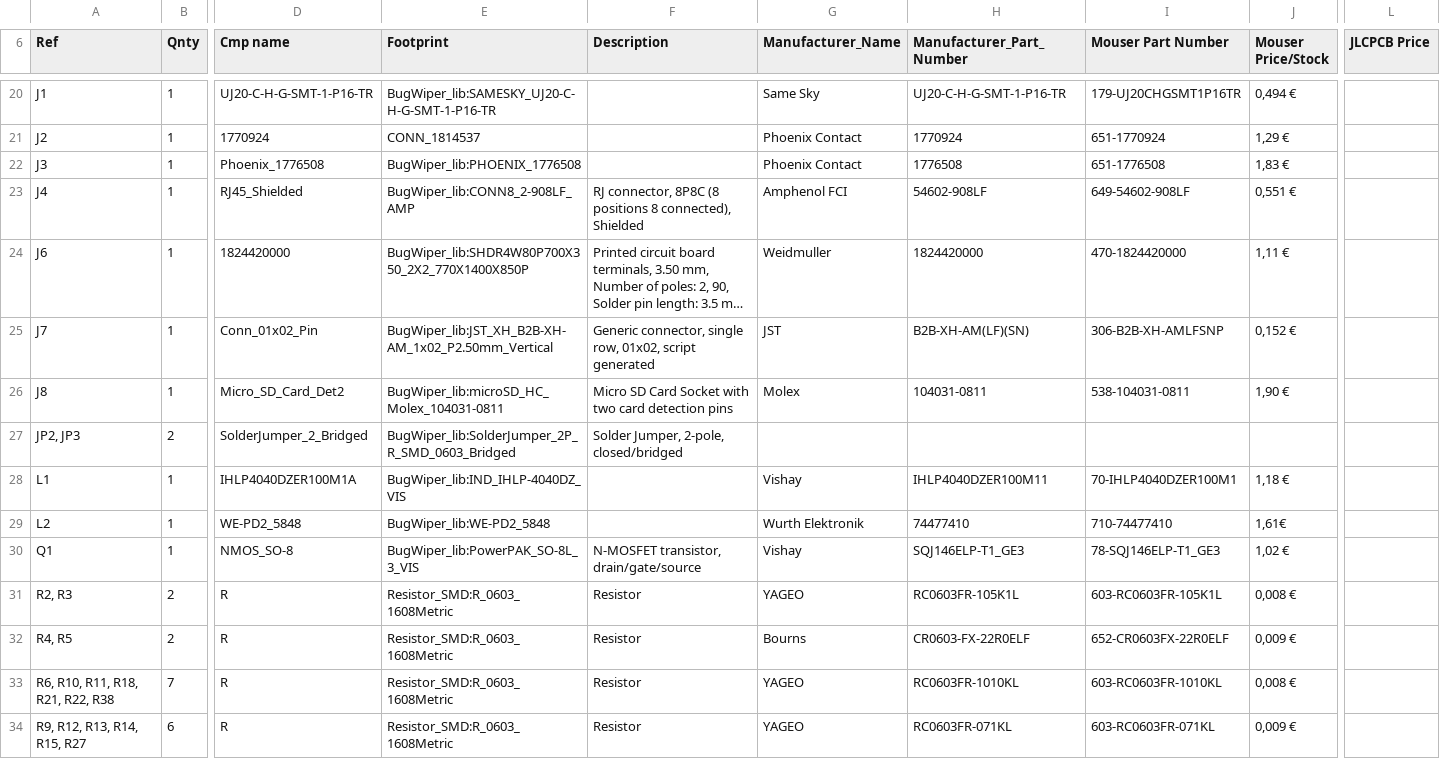
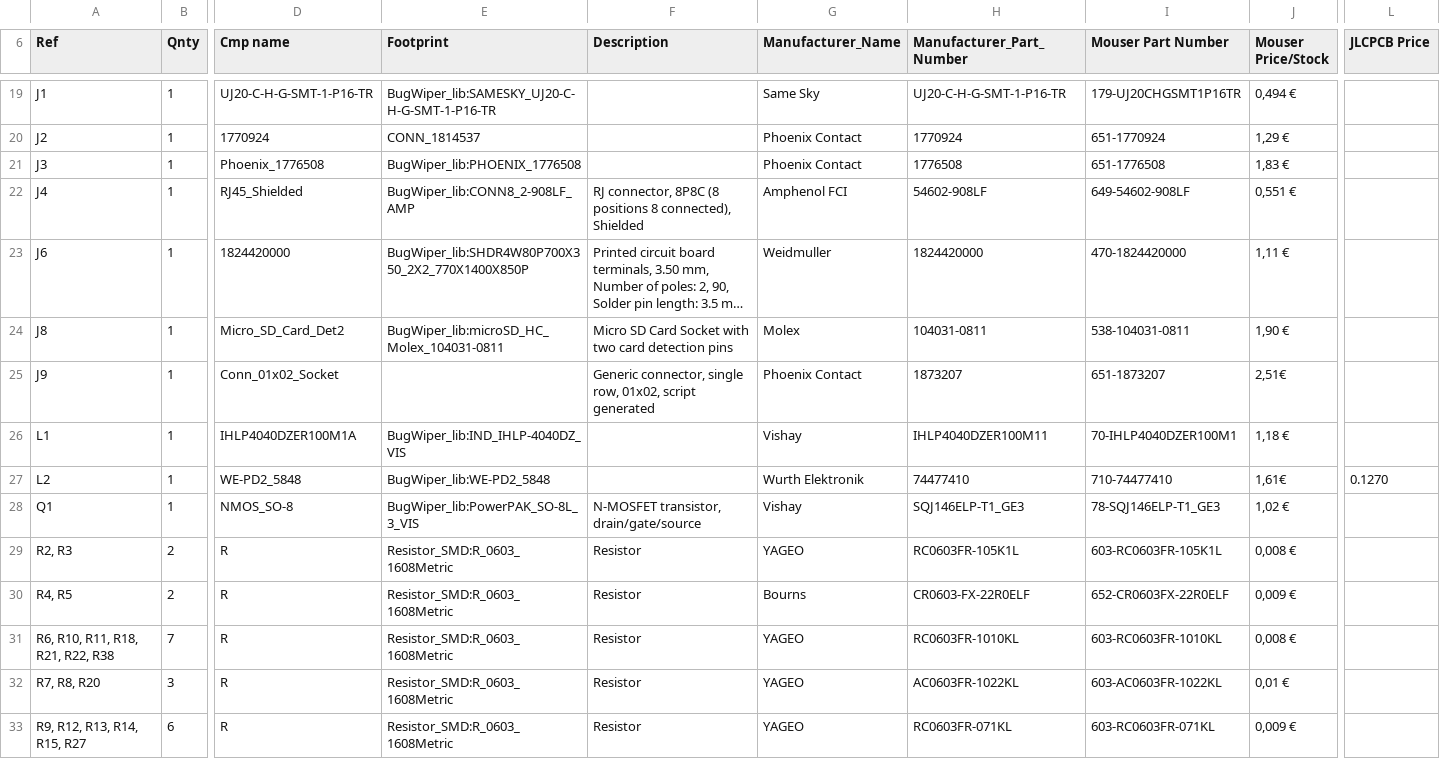
Before and after one commit to M-Scholli/BugWiper2_0, a CSV file: Hardware/ControllerPCB/BugWiperPCB.csv, drawn as a sheet; only a part is shown, gaps mark what is left out; long unchanged cells end in …; removed rows and columns are numbered as before the commit, all else as after; rows hold the shown columns only; the diff covers the shown part only; the diff names each change by its address in the sheet, - before the commit and + after, or states it on an @@ line.

```diff
--- a/Hardware/ControllerPCB/BugWiperPCB.csv
+++ b/Hardware/ControllerPCB/BugWiperPCB.csv
-row 25: J7 | 1 | Conn_01x02_Pin | BugWiper_lib:JST_XH_B2B-XH-AM_1x02_P2.50mm_Vertical | Generic connector, single row, 01x02, script generated | JST | B2B-XH-AM(LF)(SN) | 306-B2B-XH-AMLFSNP | 0,152 €
-row 27: JP2, JP3 | 2 | SolderJumper_2_Bridged | BugWiper_lib:SolderJumper_2P_R_SMD_0603_Bridged | Solder Jumper, 2-pole, closed/bridged
+row 25: J9 | 1 | Conn_01x02_Socket |  | Generic connector, single row, 01x02, script generated | Phoenix Contact | 1873207 | 651-1873207 | 2,51€
-L27 (JLCPCB Price): (empty)
+L27 (JLCPCB Price): 0.1270
+row 32: R7, R8, R20 | 3 | R | Resistor_SMD:R_0603_1608Metric | Resistor | YAGEO | AC0603FR-1022KL | 603-AC0603FR-1022KL | 0,01 €
```
Also changed, not shown: 1 added row, 4 removed rows and 14 edited cells elsewhere in this file, 5 other files.
